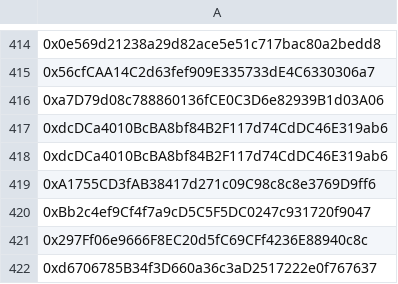
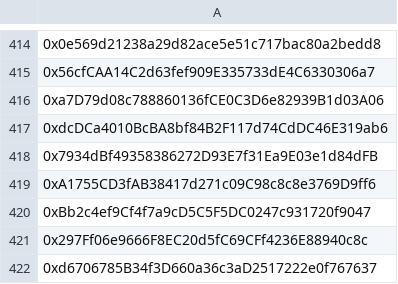
Before and after one commit to orange-finance/query-nft-holders, a CSV file: lists/alphaOrangeCrew/guild.csv, drawn as a sheet; only a part is shown, gaps mark what is left out.

Commit message:
add alpha crew

```diff
--- a/lists/alphaOrangeCrew/guild.csv
+++ b/lists/alphaOrangeCrew/guild.csv
@@ -417,3 +417,3 @@
 0xdcDCa4010BcBA8bf84B2F117d74CdDC46E319ab6
-0xdcDCa4010BcBA8bf84B2F117d74CdDC46E319ab6
+0x7934dBf49358386272D93E7f31Ea9E03e1d84dFB
 0xA1755CD3fAB38417d271c09C98c8c8e3769D9ff6
```
Also changed, not shown: 4 other files.
